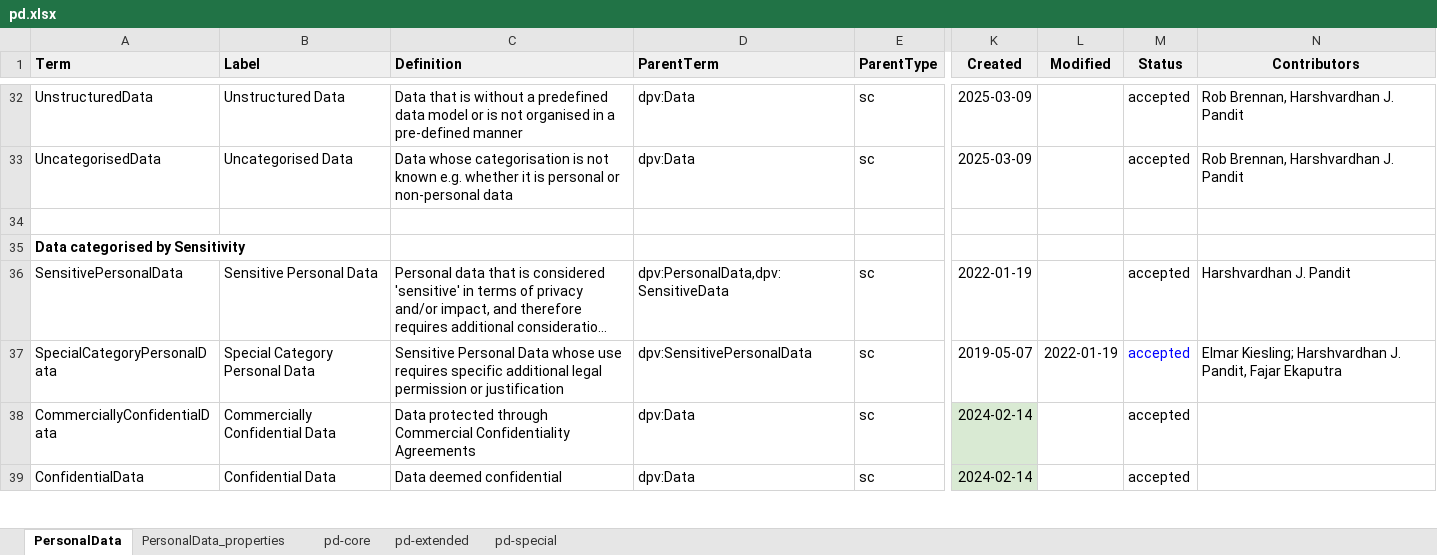
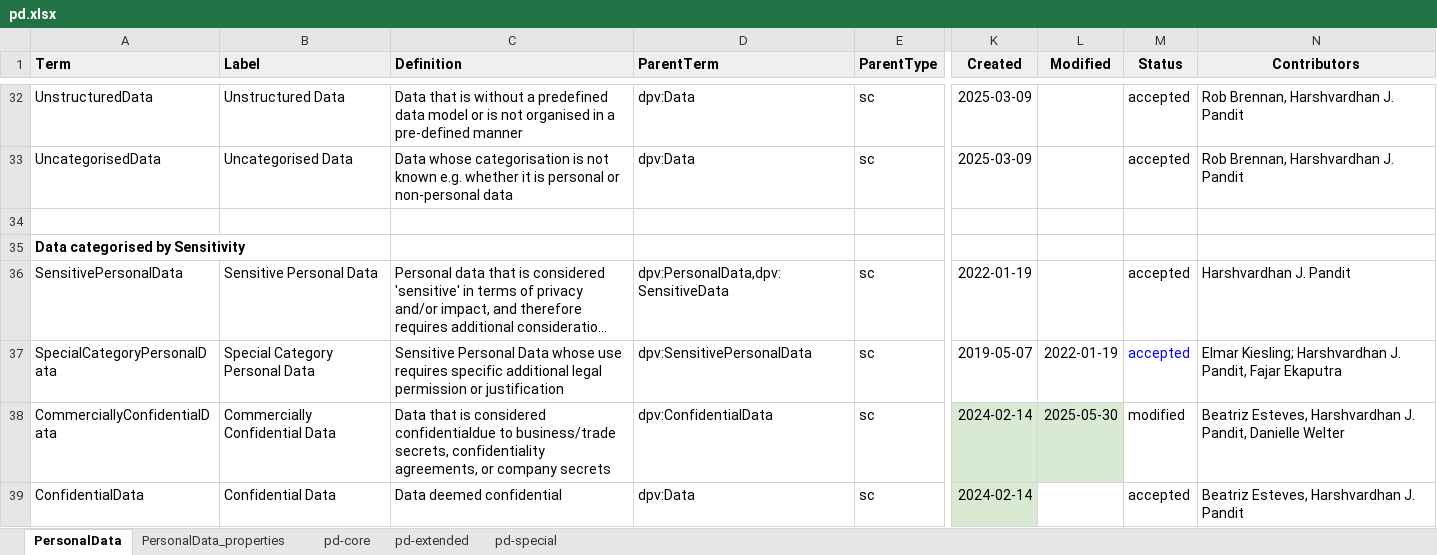
Before and after one commit to w3c/dpv, an Excel workbook: code/vocab_csv/pd.xlsx, sheet PersonalData, drawn as a sheet; only a part is shown, gaps mark what is left out; long unchanged cells end in …; values as stored, in another font and other column widths than the file's, no borders; charts and pictures and conditional formats not drawn; the diff covers the shown part only; the diff names each change by its address in the sheet, - before the commit and + after, or states it on an @@ line.

Commit message:
Adds ProfessionalConfidentialData to DPV
- closes #241
- adds `dpv:ProfessionalConfidentialData` to DPV
- changes parent of `dpv:CommerciallyConfidentialData` to
  `dpv:ConfidentialData`

Co-authored-by: Danielle Welter <danielle.welter@uni.lu>

```diff
--- a/code/vocab_csv/pd.xlsx (sheet PersonalData)
+++ b/code/vocab_csv/pd.xlsx (sheet PersonalData)
-C38 (Definition): Data protected through Commercial Confidentiality Agreements
+C38 (Definition): Data that is considered confidentialdue to business/trade secrets, confidentiality agreements, or company secrets
-D38 (ParentTerm): dpv:Data
+D38 (ParentTerm): dpv:ConfidentialData
-L38 (Modified): (empty)
+L38 (Modified): 2025-05-30
-L38 fill: none
+L38 fill: #D9EAD3
-M38 (Status): accepted
+M38 (Status): modified
-N38 (Contributors): (empty)
+N38 (Contributors): Beatriz Esteves, Harshvardhan J. Pandit, Danielle Welter
-N39 (Contributors): (empty)
+N39 (Contributors): Beatriz Esteves, Harshvardhan J. Pandit
```
Also changed, not shown: 1 added row elsewhere in this sheet, 30 other files.
